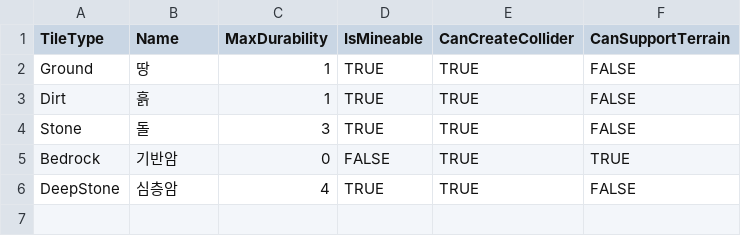
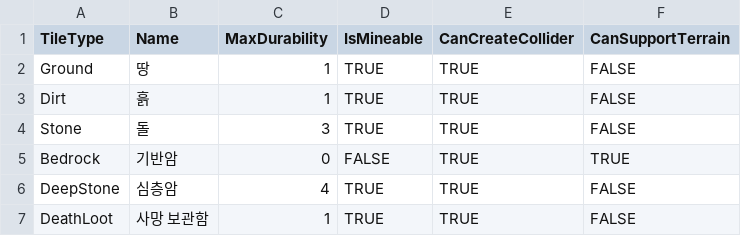
Before and after one commit to keeeery/Folk-Sack, a TSV file: Assets/StreamingAssets/Table/Terrain/terrain_tiles.tsv, drawn as a sheet; the diff names each change by its address in the sheet, - before the commit and + after, or states it on an @@ line.

Commit message:
feat: 사망 보관 타일 기반 인벤토리 드롭 추가
- 사망 시 인벤토리와 골드 일부를 DeathLoot 셀로 변환
- 셀 보관 항목을 Grid 데이터와 Batch, Snapshot에 반영
- 사망 보관 타일의 빨간색 렌더링 및 미니맵 표시 추가
- 빈 공간에 낙하 데미지로 사망하여 사망 보관 타일 생성 시 엣지 콜라이더 안쪽으로 들어가 기존에 죽은 채로 낙하하는 현상이 발생하여 빈 공간에 낙하 데미지로 사망하는 경우 플레이어 위치 고정 처리

```diff
--- a/Assets/StreamingAssets/Table/Terrain/terrain_tiles.tsv
+++ b/Assets/StreamingAssets/Table/Terrain/terrain_tiles.tsv
+row 7: DeathLoot | 사망 보관함 | 1 | TRUE | TRUE | FALSE
```
Also changed, not shown: 13 other files.
